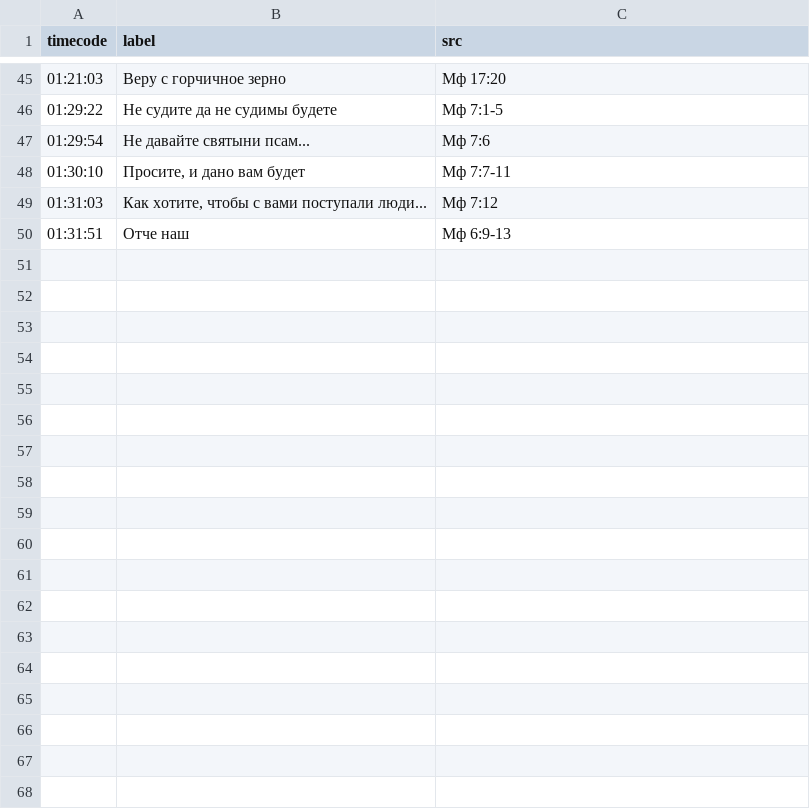
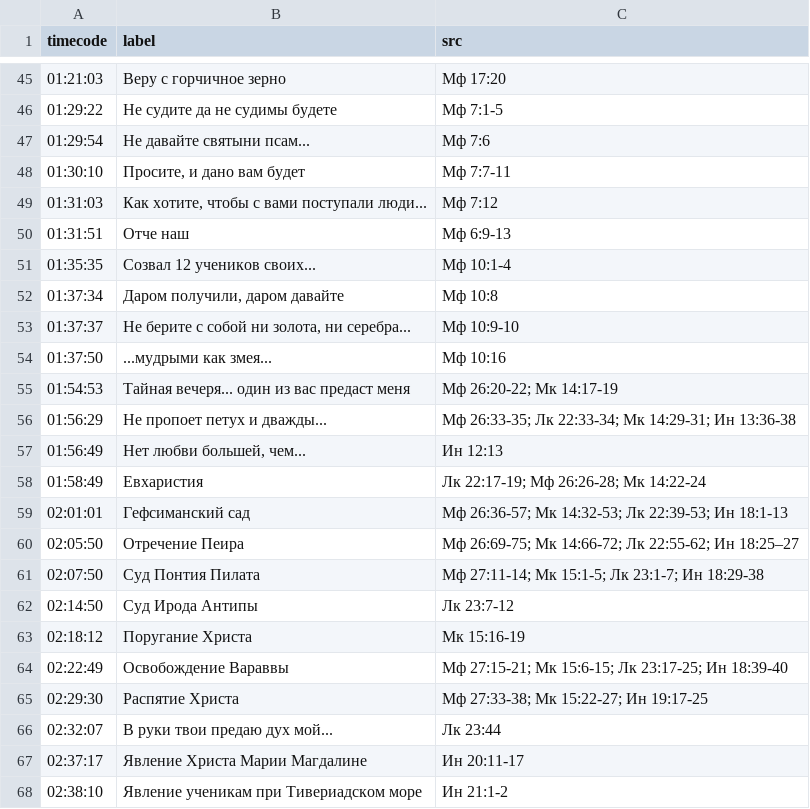
Before and after one commit to bulatovv/rim, a CSV file: full_timecodes.csv, drawn as a sheet; only a part is shown, gaps mark what is left out.

Commit message:
update full_timecodes

```diff
--- a/full_timecodes.csv
+++ b/full_timecodes.csv
@@ -50 +50,19 @@ timecode,label,src
 01:31:51,"Отче наш","Мф 6:9-13"
+01:35:35,"Созвал 12 учеников своих...","Мф 10:1-4"
+01:37:34,"Даром получили, даром давайте","Мф 10:8"
+01:37:37,"Не берите с собой ни золота, ни серебра...","Мф 10:9-10"
+01:37:50,"...мудрыми как змея...","Мф 10:16"
+01:54:53,"Тайная вечеря... один из вас предаст меня","Мф 26:20-22; Мк 14:17-19"
+01:56:29,"Не пропоет петух и дважды...","Мф 26:33-35; Лк 22:33-34; Мк 14:29-31; Ин 13:36-38"
+01:56:49,"Нет любви большей, чем...","Ин 12:13"
+01:58:49,"Евхаристия","Лк 22:17-19; Мф 26:26-28; Мк 14:22-24"
+02:01:01,"Гефсиманский сад","Мф 26:36-57; Мк 14:32-53; Лк 22:39-53; Ин 18:1-13"
+02:05:50,"Отречение Пеира","Мф 26:69-75; Мк 14:66-72; Лк 22:55-62; Ин 18:25–27"
+02:07:50,"Суд Понтия Пилата","Мф 27:11-14; Мк 15:1-5; Лк 23:1-7; Ин 18:29-38"
+02:14:50,"Cуд Ирода Антипы","Лк 23:7-12"
+02:18:12,"Поругание Христа","Мк 15:16-19"
+02:22:49,"Освобождение Вараввы","Мф 27:15-21; Мк 15:6-15; Лк 23:17-25; Ин 18:39-40"
+02:29:30,"Распятие Христа","Мф 27:33-38; Мк 15:22-27; Ин 19:17-25"
+02:32:07,"В руки твои предаю дух мой...","Лк 23:44"
+02:37:17,"Явление Христа Марии Магдалине","Ин 20:11-17"
+02:38:10,"Явление ученикам при Тивериадском море","Ин 21:1-2"
```
